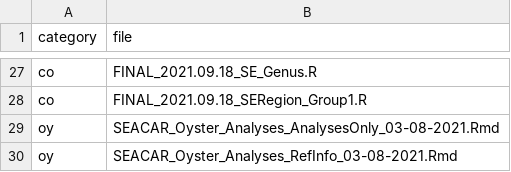
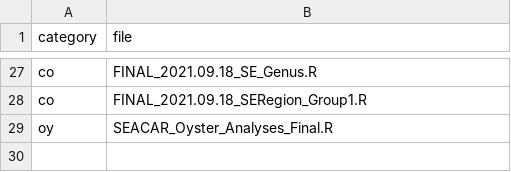
Before and after one commit to FloridaSEACAR/SEACAR, a CSV file: data/seacarfiles.csv, drawn as a sheet; only a part is shown, gaps mark what is left out.

Commit message:
oyster review done

```diff
--- a/data/seacarfiles.csv
+++ b/data/seacarfiles.csv
@@ -28,3 +28,2 @@ co,FINAL_2021.09.18_SE_Genus.R
 co,FINAL_2021.09.18_SERegion_Group1.R
-oy,SEACAR_Oyster_Analyses_AnalysesOnly_03-08-2021.Rmd
-oy,SEACAR_Oyster_Analyses_RefInfo_03-08-2021.Rmd
+oy,SEACAR_Oyster_Analyses_Final.R
```
Also changed, not shown: 3 other files.
